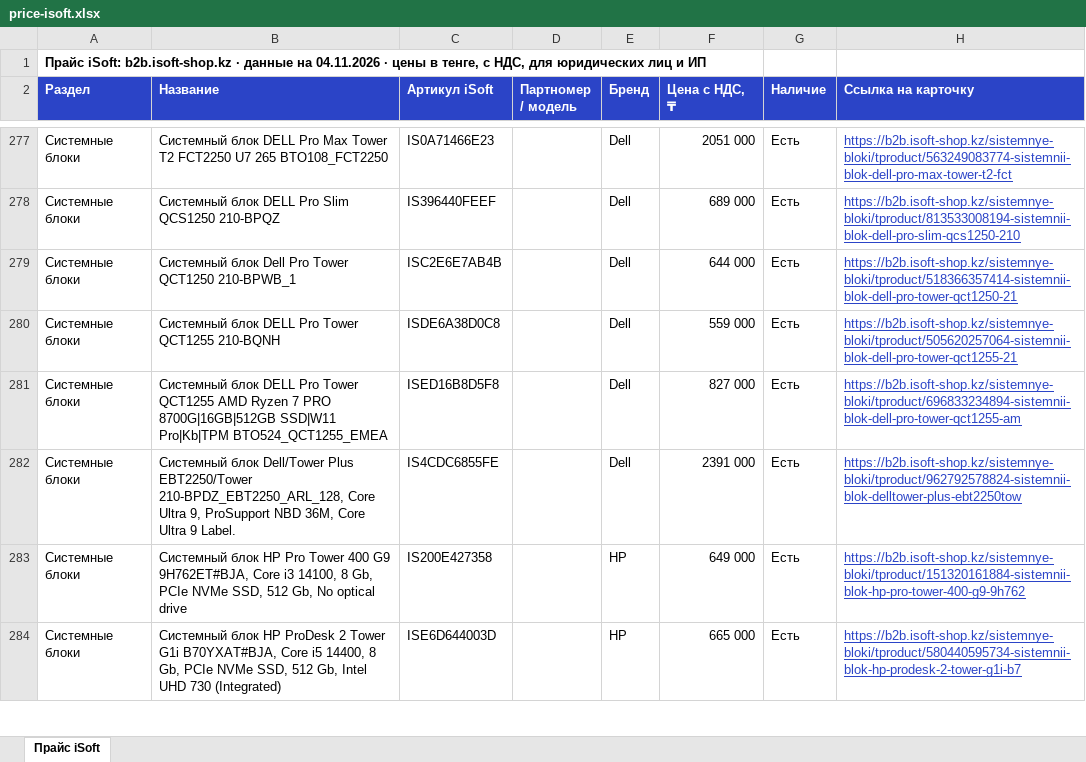
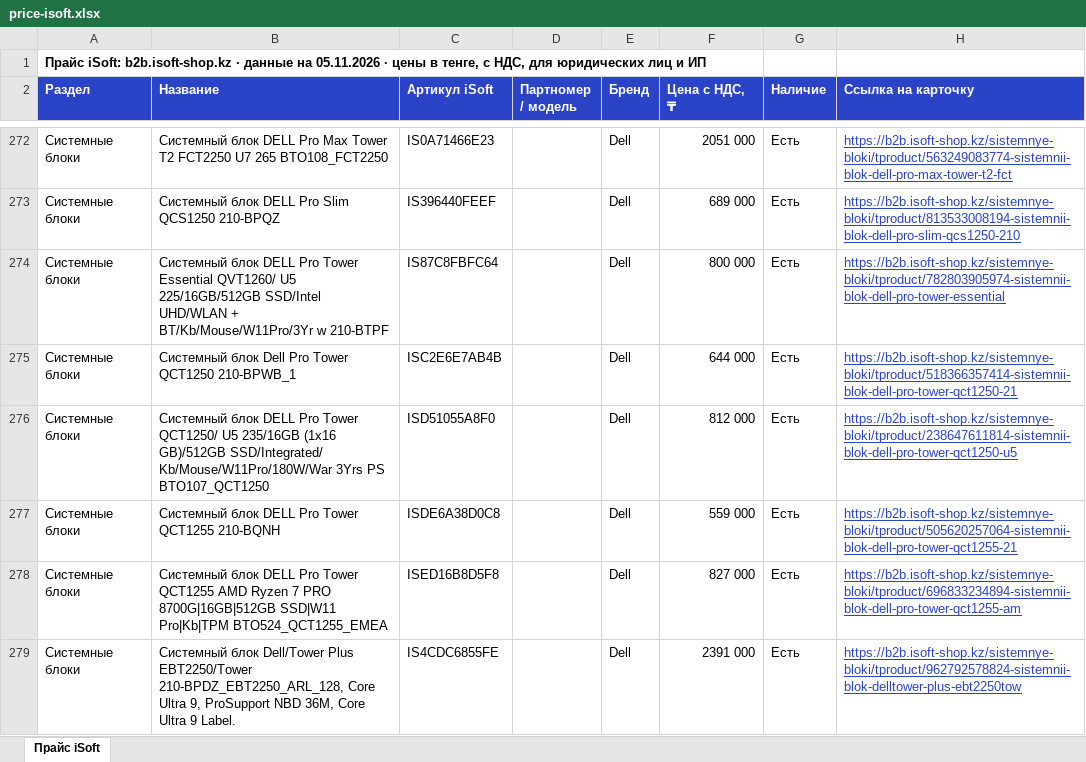
Before and after one commit to askhatjuve-ops/isoft-search, an Excel workbook: price-isoft.xlsx, sheet Прайс iSoft, drawn as a sheet; only a part is shown, gaps mark what is left out; the shorter side is filled out with more unchanged rows; values as stored, in another font and other column widths than the file's, no borders; the diff covers the shown part only; the diff names each change by its address in the sheet, - before the commit and + after, or states it on an @@ line.

```diff
--- a/price-isoft.xlsx (sheet Прайс iSoft)
+++ b/price-isoft.xlsx (sheet Прайс iSoft)
-A1 (Раздел): …данные на 04.11.2026 · цены…
+A1 (Раздел): …данные на 05.11.2026 · цены…
+row 274: Системные блоки | Системный блок DELL Pro Tower Essential QVT1260/ U5 225/16GB/512GB SSD/Intel UHD/WLAN + BT/Kb/Mouse/W11Pro/3Yr w 210-BTPF | IS87C8FBFC64 |  | Dell | 800 000 | Есть | https://b2b.isoft-shop.kz/sistemnye-bloki/tproduct/782803905974-sistemnii-blok-dell-pro-tower-essential
+row 276: Системные блоки | Системный блок DELL Pro Tower QCT1250/ U5 235/16GB (1x16 GB)/512GB SSD/Integrated/ Kb/Mouse/W11Pro/180W/War 3Yrs PS BTO107_QCT1250 | ISD51055A8F0 |  | Dell | 812 000 | Есть | https://b2b.isoft-shop.kz/sistemnye-bloki/tproduct/238647611814-sistemnii-blok-dell-pro-tower-qct1250-u5
```
Also changed, not shown: 64 added rows, 93 removed rows and 41 edited cells elsewhere in this sheet, 5 other files.
